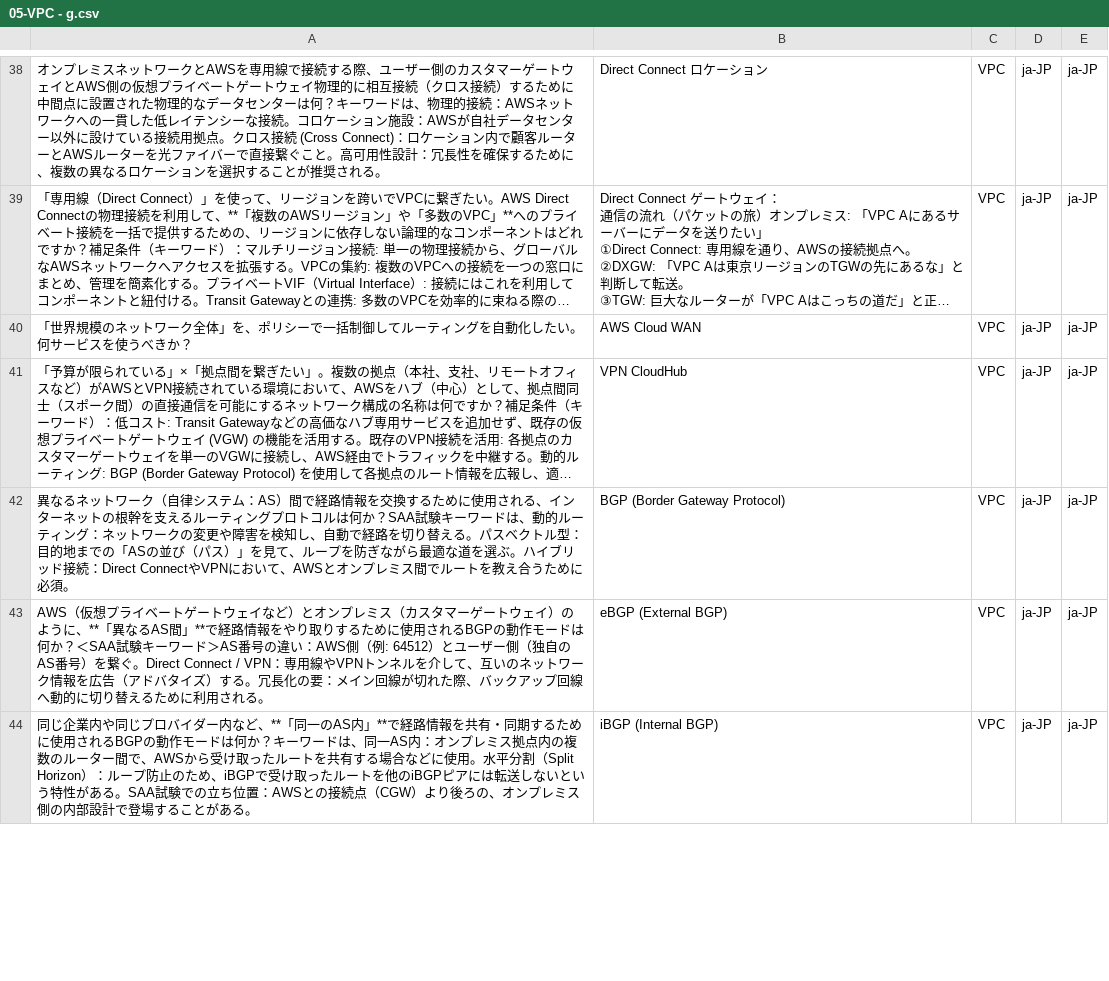
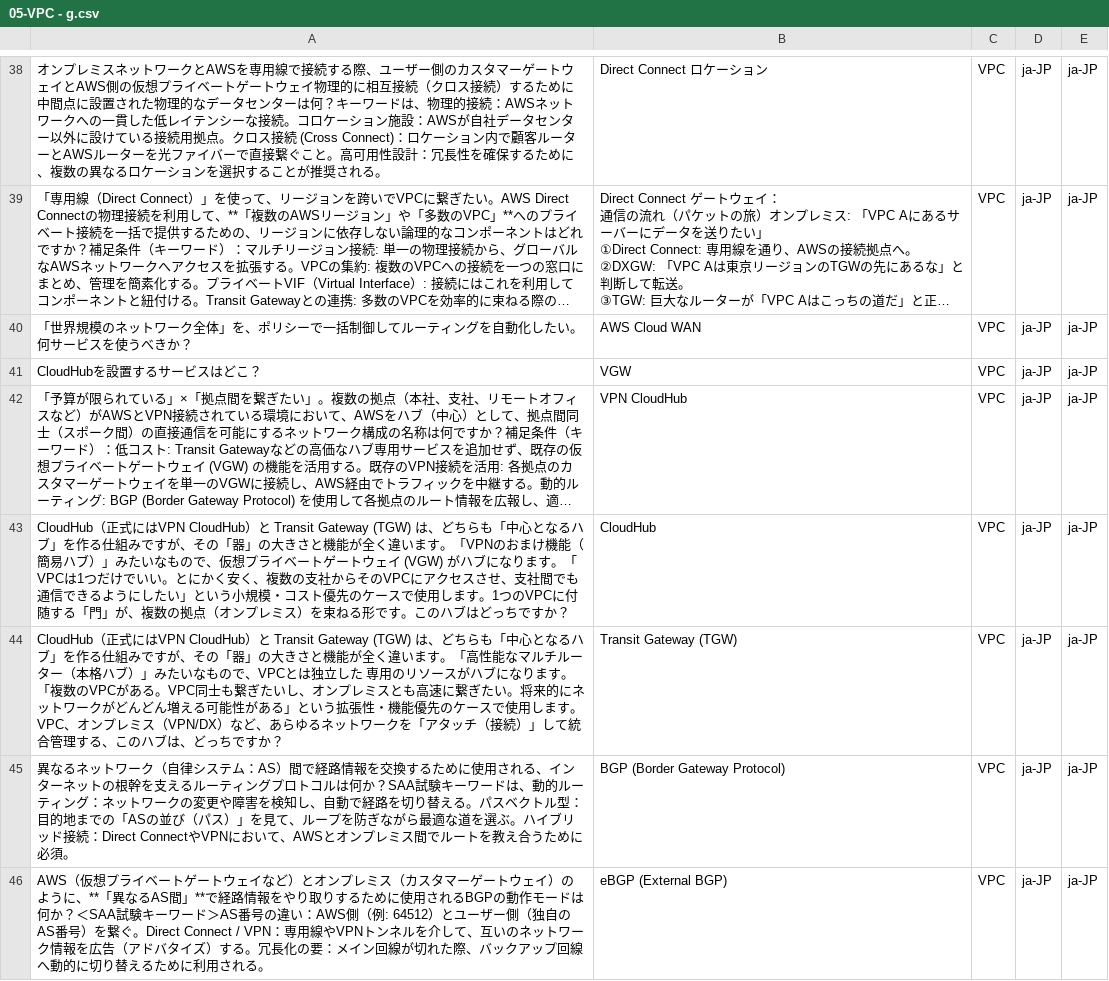
Before and after one commit to milgarden/my-flashcards, a CSV file: 05-VPC - g.csv, drawn as a sheet; only a part is shown, gaps mark what is left out; the shorter side is filled out with more unchanged rows; long unchanged cells end in …; the diff covers the shown part only; the diff names each change by its address in the sheet, - before the commit and + after, or states it on an @@ line.

```diff
--- a/05-VPC - g.csv
+++ b/05-VPC - g.csv
+row 41: CloudHubを設置するサービスはどこ？ | VGW | VPC | ja-JP | ja-JP
+row 43: CloudHub（正式にはVPN CloudHub）と Transit Gateway (TGW) は、どちらも「中心となるハブ」を作る仕組みですが、その「器」の大きさと機能が全く違います。「VPNのおまけ機能（簡易ハブ）」みたいなもので、仮想プライベートゲートウェイ (VGW) がハブになります。「VPCは1つだけでいい。とにかく安く、複数の支社からそのVPCにアクセスさせ、支社間でも通信できるようにしたい」という小規模・コスト優先のケースで使用します。1つのVPCに付随する「門」が、複数の拠点（オンプレミス）を束ねる形です。このハブはどっちですか？ | CloudHub | VPC | ja-JP | ja-JP
+row 44: CloudHub（正式にはVPN CloudHub）と Transit Gateway (TGW) は、どちらも「中心となるハブ」を作る仕組みですが、その「器」の大きさと機能が全く違います。「高性能なマルチルーター（本格ハブ）」みたいなもので、VPCとは独立した 専用のリソースがハブになります。「複数のVPCがある。VPC同士も繋ぎたいし、オンプレミスとも高速に繋ぎたい。将来的にネットワークがどんどん増える可能性がある」という拡張性・機能優先のケースで使用します。VPC、オンプレミス（VPN/DX）など、あらゆるネットワークを「アタッチ（接続）」して統合管理する、このハブは、どっちですか？ | Transit Gateway (TGW) | VPC | ja-JP | ja-JP
```
Also changed, not shown: 4 added rows and 15 edited cells elsewhere in this file.
